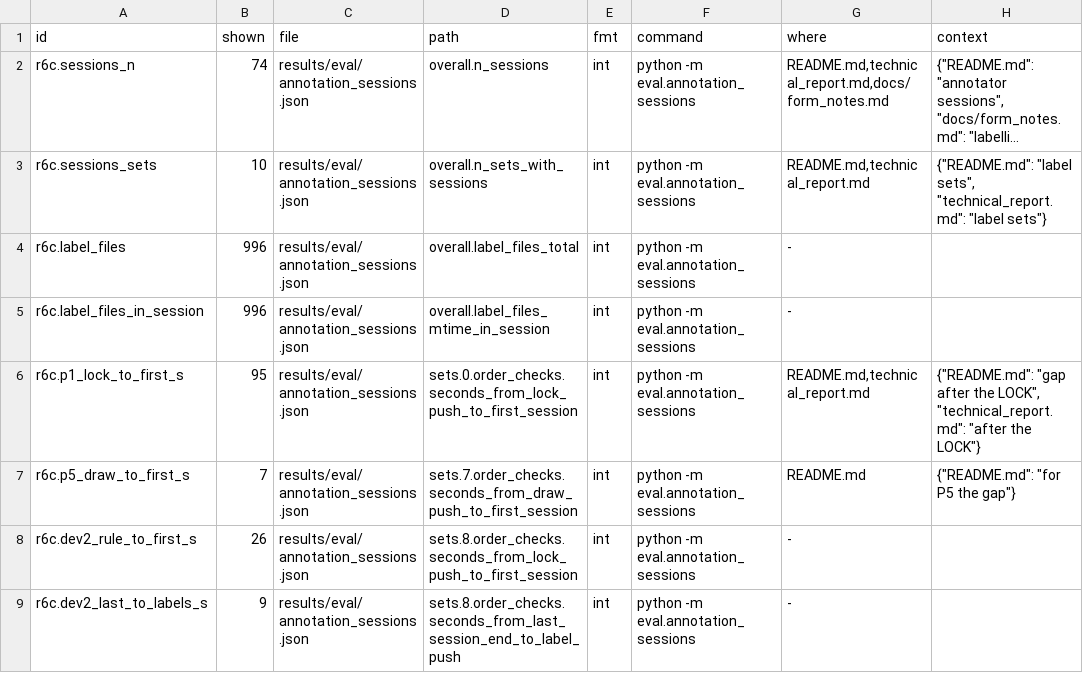
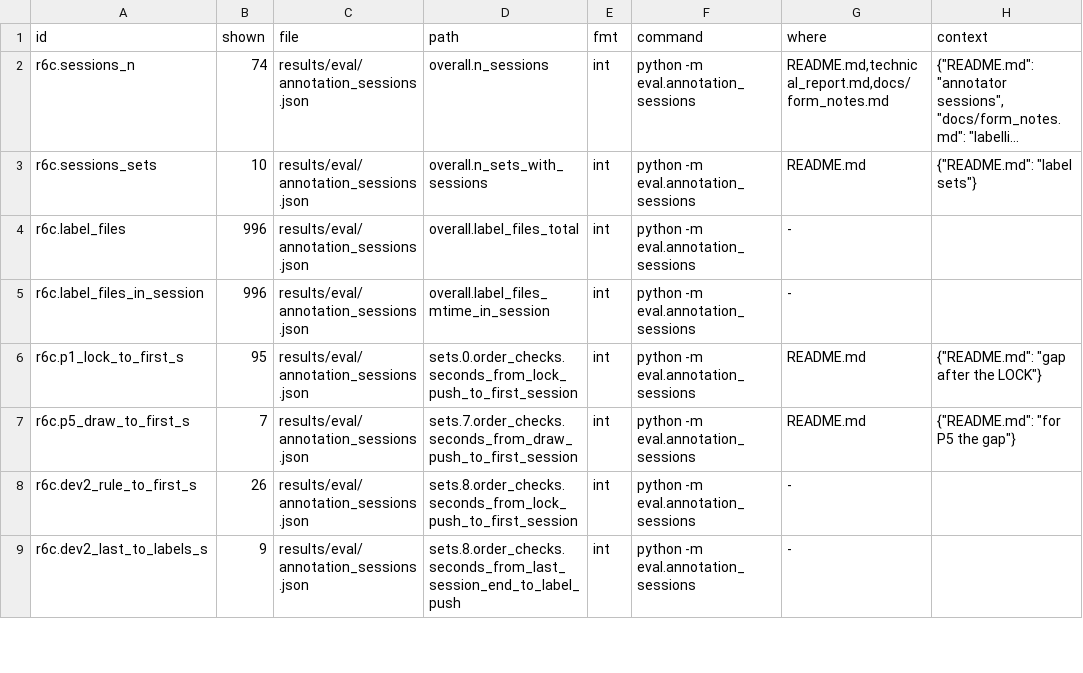
Before and after one commit to mi11ione/gegenprobe, a TSV file: track_2a/claims.d/r6c.tsv, drawn as a sheet; only a part is shown; long unchanged cells end in …; the diff covers the shown part only; the diff names each change by its address in the sheet, - before the commit and + after, or states it on an @@ line.

Commit message:
Round-7 docs: one-sentence answer, 'Ready for OPD' (Bern lists, Fedlex fix 29,946, adapter lists, OPD vocabulary errors), Apertus story led by P7 (214 promoted, 120/120), meaning tested for 0 of 17 (recommendation = unambiguous label mapping), 9,720 = 9,089 checked + 592 agenda joins + 39 in review, 70B dated 0 true no-answer documents in P2/P6, trivial baselines and answered/answerless split in tables, two Docker nights, 8B on P6; posthoc n_ctx check split by run (P6 8B: 3 of 232 prompts over 4,096 tokens, DEVIATIONS7 D2); vocab_bugs.tsv

```diff
--- a/track_2a/claims.d/r6c.tsv
+++ b/track_2a/claims.d/r6c.tsv
-G3 (where): README.md,technical_report.md
+G3 (where): README.md
-H3 (context): {"README.md": "label sets", "technical_report.md": "label sets"}
+H3 (context): {"README.md": "label sets"}
-G6 (where): README.md,technical_report.md
+G6 (where): README.md
-H6 (context): …after the LOCK", "technical_report.md": "after the LOCK"}
+H6 (context): …after the LOCK"}
```
Also changed, not shown: 21 edited cells elsewhere in this file, track_2a/claims.d/p34.tsv, track_2a/claims.d/p7.tsv, 48 other files.
